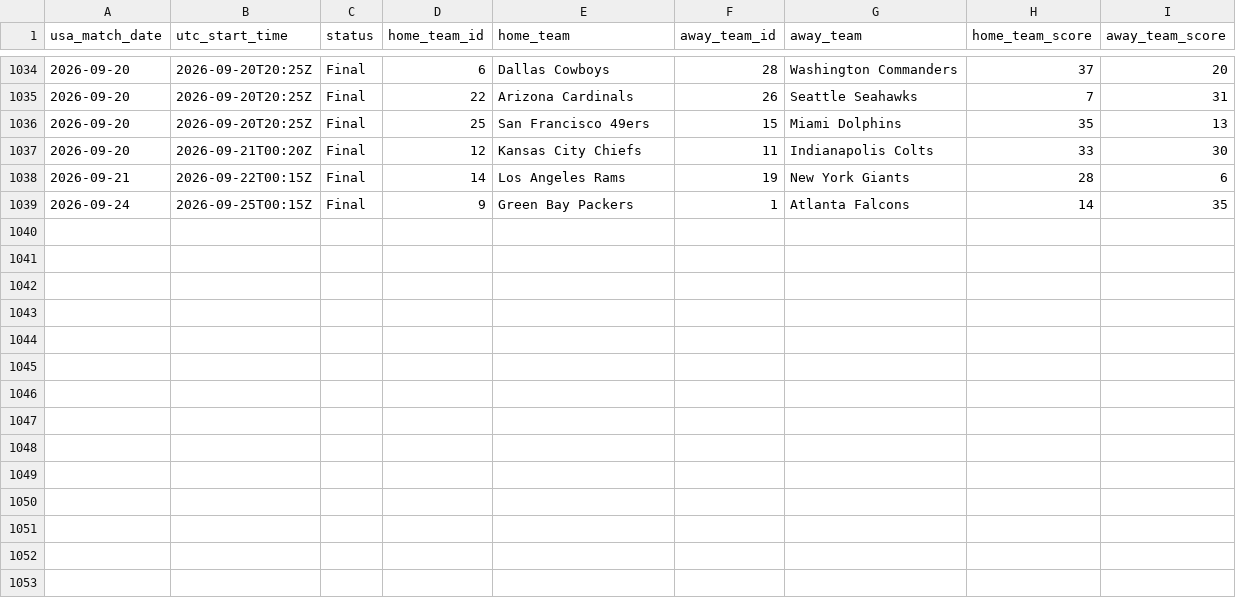
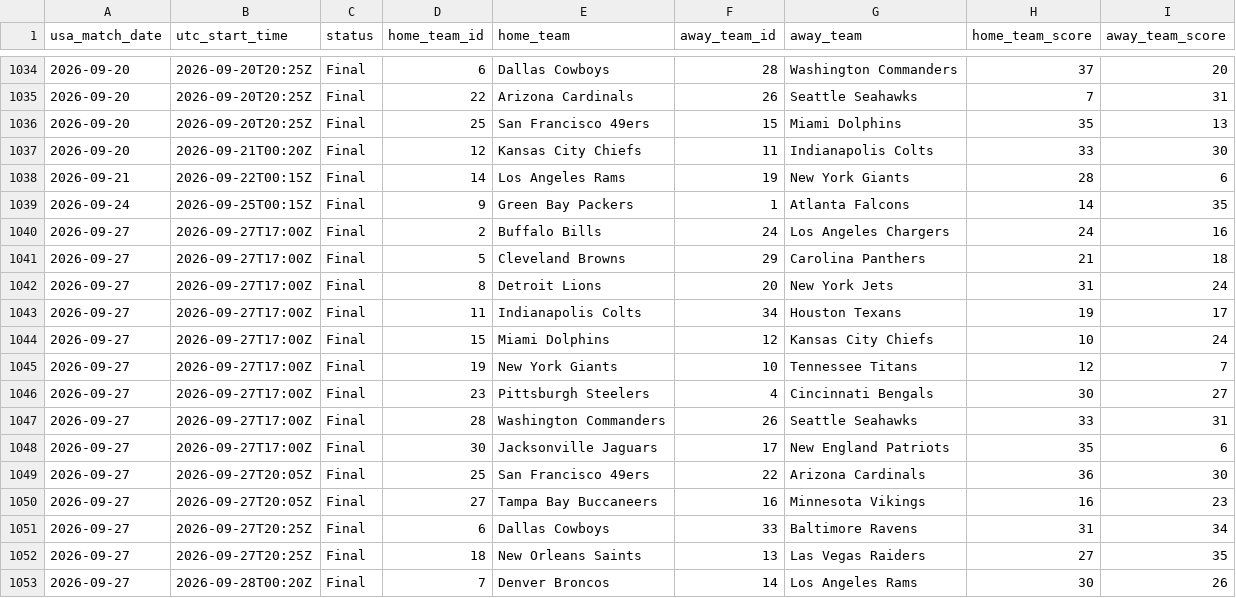
Before and after one commit to danielcappello/splitVault, a CSV file: nfl_h2h.csv, drawn as a sheet; only a part is shown, gaps mark what is left out.

```diff
--- a/nfl_h2h.csv
+++ b/nfl_h2h.csv
@@ -1039 +1039,15 @@ usa_match_date,utc_start_time,status,home_team_id,home_team,away_team_id,away_te
 2026-09-24,2026-09-25T00:15Z,Final,9,Green Bay Packers,1,Atlanta Falcons,14,35
+2026-09-27,2026-09-27T17:00Z,Final,2,Buffalo Bills,24,Los Angeles Chargers,24,16
+2026-09-27,2026-09-27T17:00Z,Final,5,Cleveland Browns,29,Carolina Panthers,21,18
+2026-09-27,2026-09-27T17:00Z,Final,8,Detroit Lions,20,New York Jets,31,24
+2026-09-27,2026-09-27T17:00Z,Final,11,Indianapolis Colts,34,Houston Texans,19,17
+2026-09-27,2026-09-27T17:00Z,Final,15,Miami Dolphins,12,Kansas City Chiefs,10,24
+2026-09-27,2026-09-27T17:00Z,Final,19,New York Giants,10,Tennessee Titans,12,7
+2026-09-27,2026-09-27T17:00Z,Final,23,Pittsburgh Steelers,4,Cincinnati Bengals,30,27
+2026-09-27,2026-09-27T17:00Z,Final,28,Washington Commanders,26,Seattle Seahawks,33,31
+2026-09-27,2026-09-27T17:00Z,Final,30,Jacksonville Jaguars,17,New England Patriots,35,6
+2026-09-27,2026-09-27T20:05Z,Final,25,San Francisco 49ers,22,Arizona Cardinals,36,30
+2026-09-27,2026-09-27T20:05Z,Final,27,Tampa Bay Buccaneers,16,Minnesota Vikings,16,23
+2026-09-27,2026-09-27T20:25Z,Final,6,Dallas Cowboys,33,Baltimore Ravens,31,34
+2026-09-27,2026-09-27T20:25Z,Final,18,New Orleans Saints,13,Las Vegas Raiders,27,35
+2026-09-27,2026-09-28T00:20Z,Final,7,Denver Broncos,14,Los Angeles Rams,30,26
```
Also changed, not shown: nfl_splits.csv.
